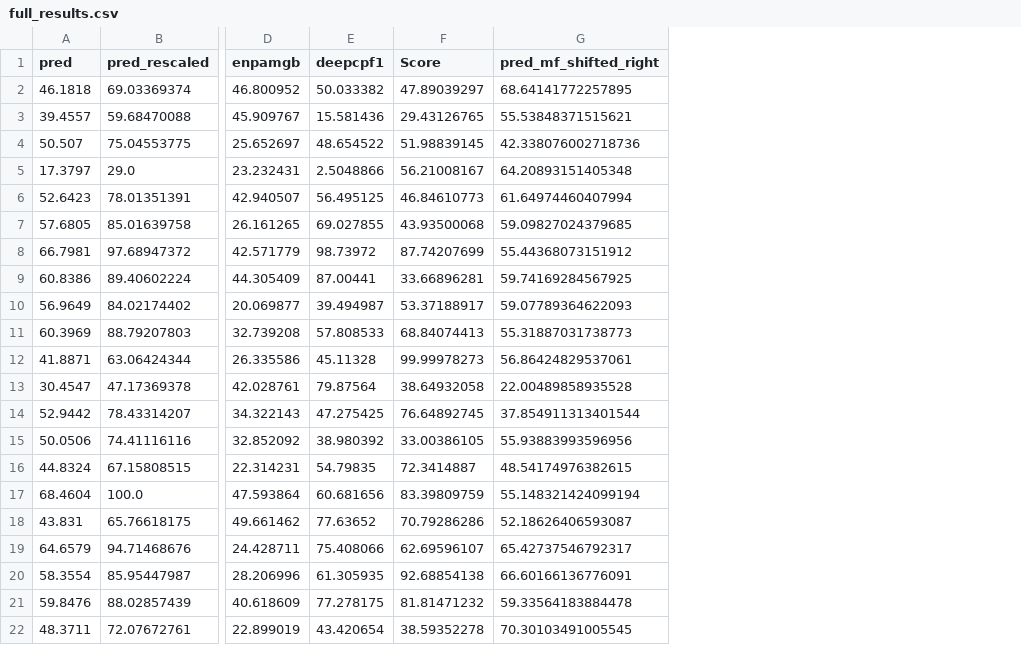
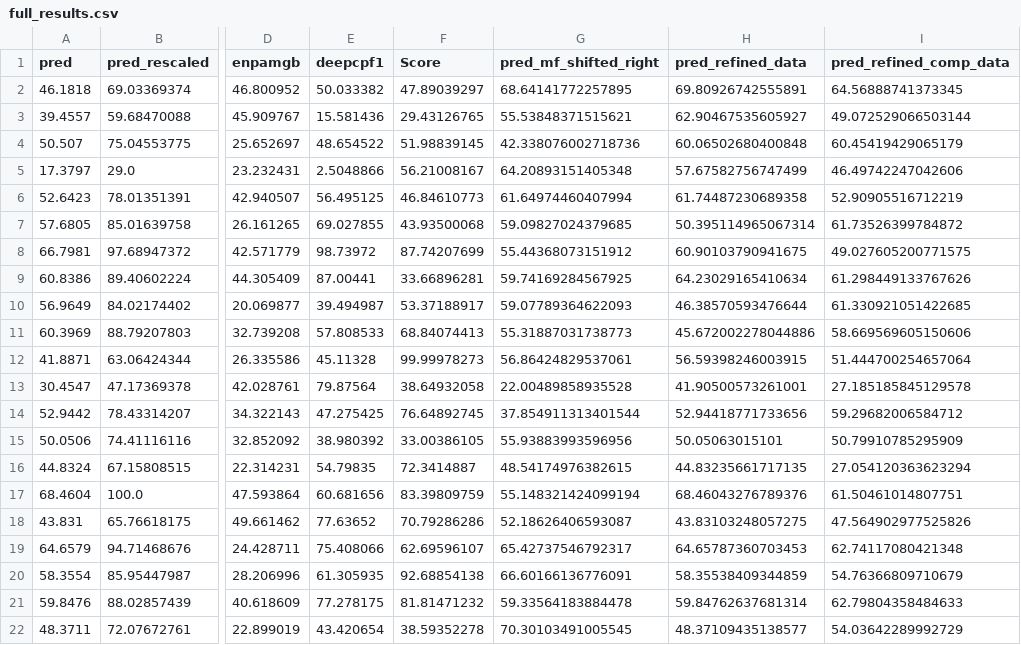
Before and after one commit to aaroshdas/crispr-cas12a-on-target-prediciton, a CSV file: quickr_data/full_results.csv, drawn as a sheet; only a part is shown, gaps mark what is left out; the diff names each change by its address in the sheet, - before the commit and + after, or states it on an @@ line.

```diff
--- a/quickr_data/full_results.csv
+++ b/quickr_data/full_results.csv
+column H (pred_refined_data), rows 2-22: 69.80926742555891 | 62.90467535605927 | 60.06502680400848 | 57.67582756747499 | 61.74487230689358 | 50.395114965067314 | 60.90103790941675 | 64.23029165410634 | 46.38570593476644 | 45.672002278044886 | 56.59398246003915 | 41.90500573261001 | 52.94418771733656 | 50.05063015101 | 44.83235661717135 | 68.46043276789376 | 43.83103248057275 | 64.65787360703453 | 58.35538409344859 | 59.84762637681314 | 48.37109435138577
+column I (pred_refined_comp_data), rows 2-22: 64.56888741373345 | 49.072529066503144 | 60.45419429065179 | 46.49742247042606 | 52.90905516712219 | 61.73526399784872 | 49.027605200771575 | 61.298449133767626 | 61.330921051422685 | 58.669569605150606 | 51.444700254657064 | 27.185185845129578 | 59.29682006584712 | 50.79910785295909 | 27.054120363623294 | 61.50461014807751 | 47.564902977525826 | 62.74117080421348 | 54.76366809710679 | 62.79804358484633 | 54.03642289992729
```
Also changed, not shown: 8 other files.
